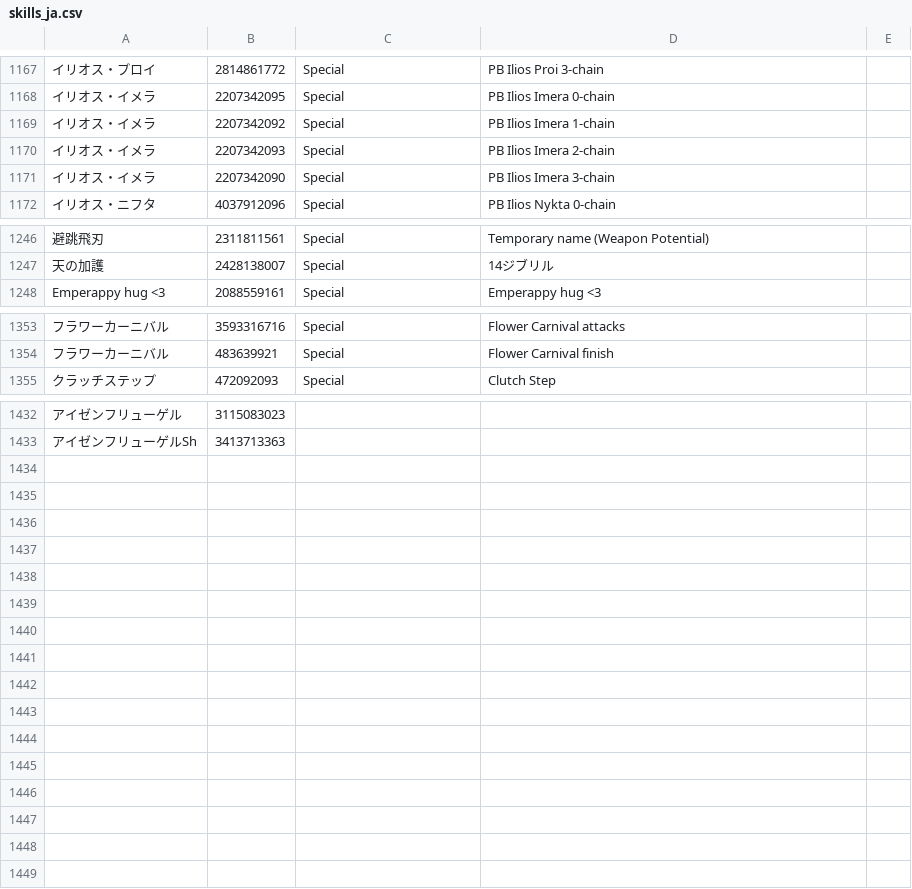
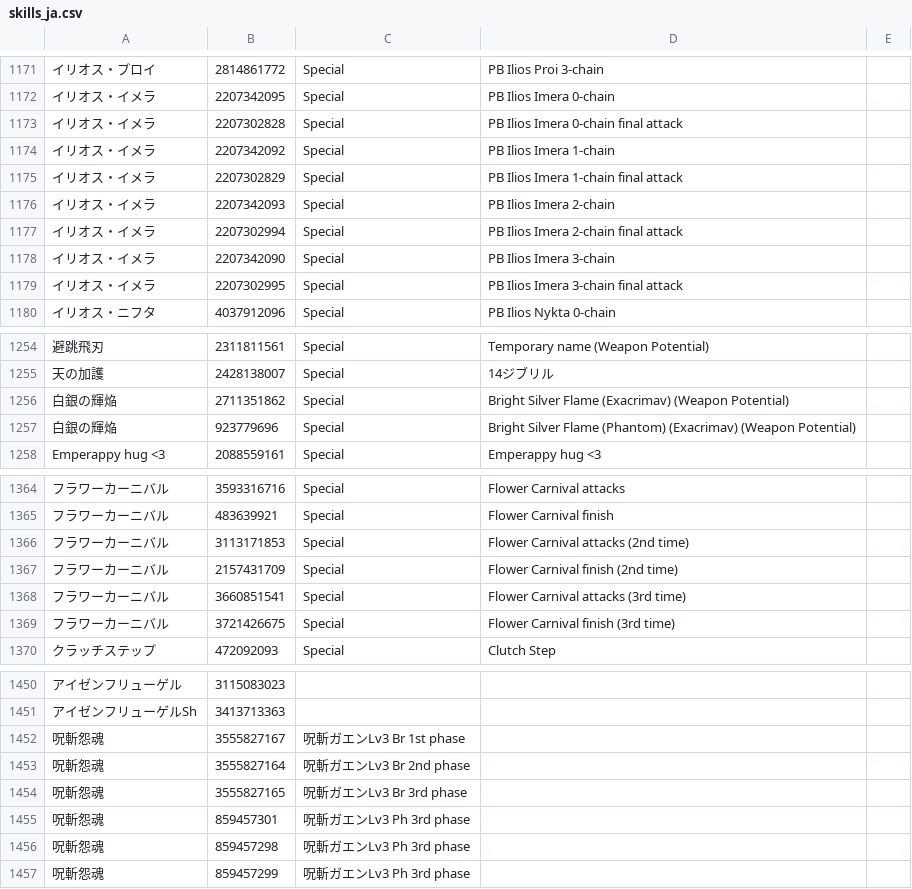
Before and after one commit to WilsonLTL/wilsonltl.github.io, a CSV file: img/skills_ja.csv, drawn as a sheet; only a part is shown, gaps mark what is left out; the diff covers the shown part only; the diff names each change by its address in the sheet, - before the commit and + after, or states it on an @@ line.

Commit message:
modify:skills_ja

```diff
--- a/img/skills_ja.csv
+++ b/img/skills_ja.csv
+row 1173: イリオス・イメラ | 2207302828 | Special | PB Ilios Imera 0-chain final attack
+row 1175: イリオス・イメラ | 2207302829 | Special | PB Ilios Imera 1-chain final attack
+row 1177: イリオス・イメラ | 2207302994 | Special | PB Ilios Imera 2-chain final attack
+row 1179: イリオス・イメラ | 2207302995 | Special | PB Ilios Imera 3-chain final attack
+row 1256: 白銀の輝焔 | 2711351862 | Special | Bright Silver Flame (Exacrimav) (Weapon Potential)
+row 1257: 白銀の輝焔 | 923779696 | Special | Bright Silver Flame (Phantom) (Exacrimav) (Weapon Potential)
+row 1366: フラワーカーニバル | 3113171853 | Special | Flower Carnival attacks (2nd time)
+row 1367: フラワーカーニバル | 2157431709 | Special | Flower Carnival finish (2nd time)
+row 1368: フラワーカーニバル | 3660851541 | Special | Flower Carnival attacks (3rd time)
+row 1369: フラワーカーニバル | 3721426675 | Special | Flower Carnival finish (3rd time)
+row 1452: 呪斬怨魂 | 3555827167 | 呪斬ガエンLv3 Br 1st phase
+row 1453: 呪斬怨魂 | 3555827164 | 呪斬ガエンLv3 Br 2nd phase
+row 1454: 呪斬怨魂 | 3555827165 | 呪斬ガエンLv3 Br 3rd phase
+row 1455: 呪斬怨魂 | 859457301 | 呪斬ガエンLv3 Ph 3rd phase
+row 1456: 呪斬怨魂 | 859457298 | 呪斬ガエンLv3 Ph 3rd phase
+row 1457: 呪斬怨魂 | 859457299 | 呪斬ガエンLv3 Ph 3rd phase
```
Also changed, not shown: 8 added rows and 2 edited cells elsewhere in this file, 2 other files.
